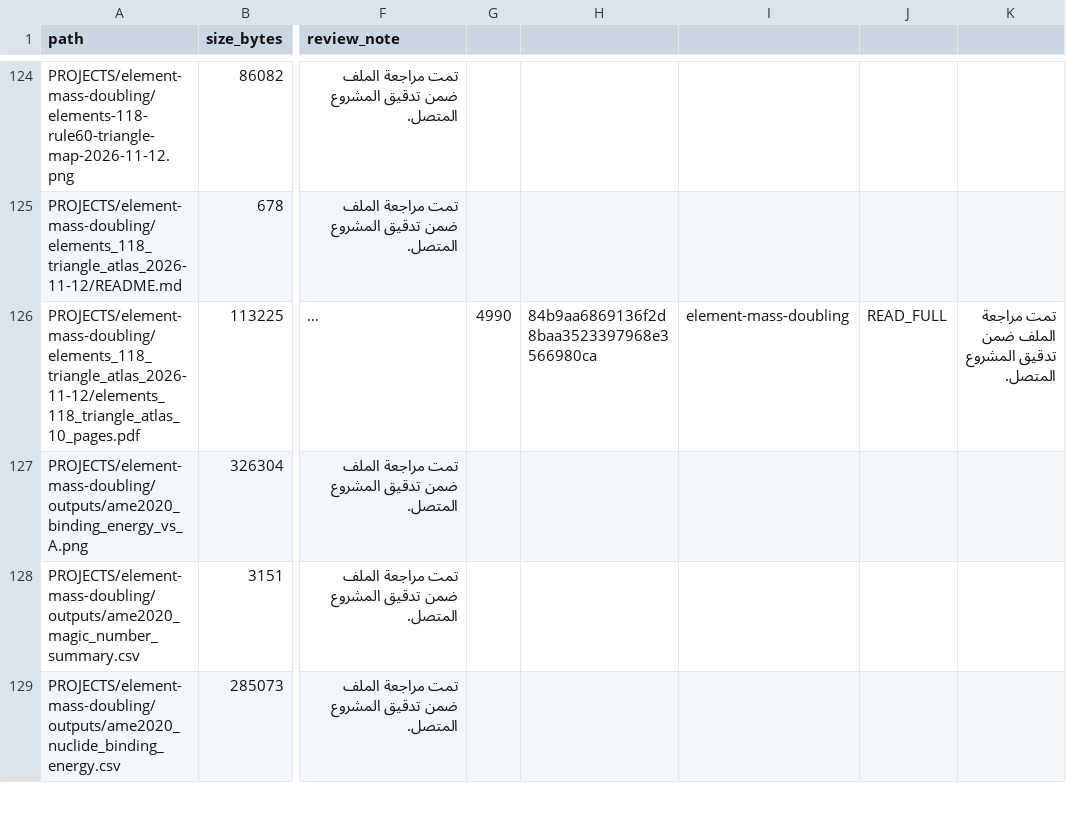
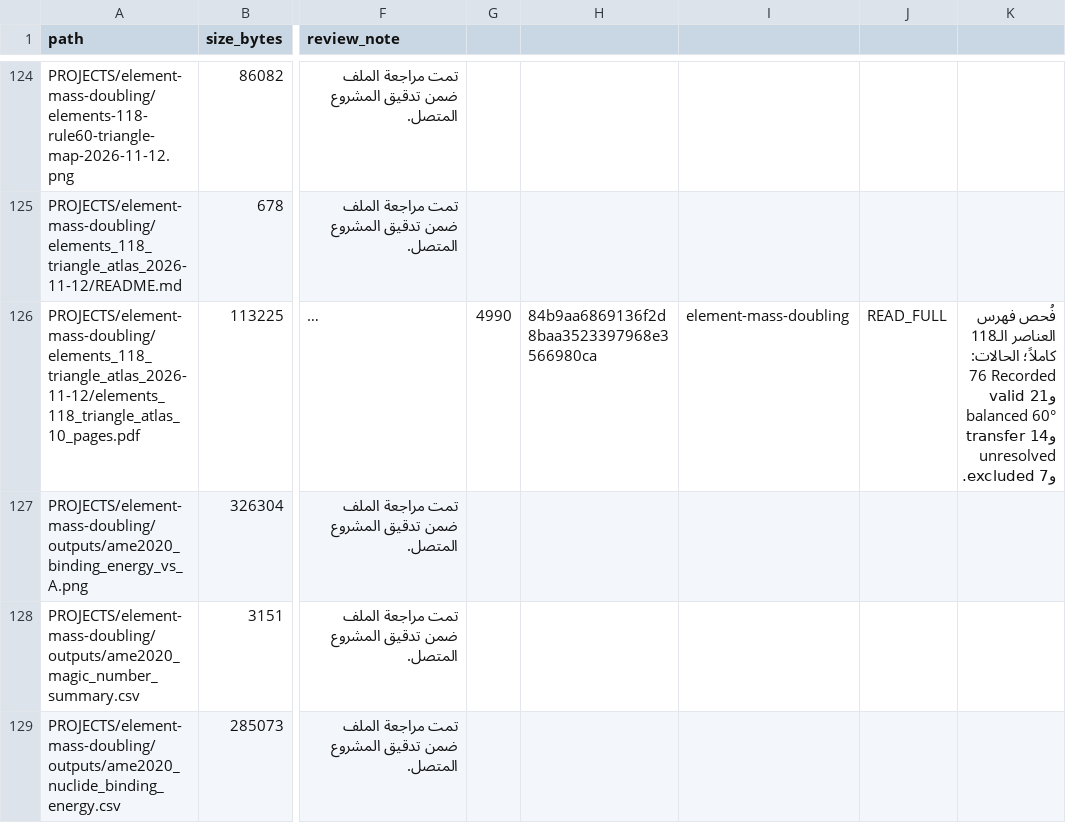
Before and after one commit to 19REKo91/assistant-cloud-memory, a CSV file: PROJECTS/triangle-framework/continuity/CONNECTED_PROJECTS_READING_REGISTER.csv, drawn as a sheet; only a part is shown, gaps mark what is left out; long unchanged cells end in …; the diff covers the shown part only; the diff names each change by its address in the sheet, - before the commit and + after, or states it on an @@ line.

```diff
--- a/PROJECTS/triangle-framework/continuity/CONNECTED_PROJECTS_READING_REGISTER.csv
+++ b/PROJECTS/triangle-framework/continuity/CONNECTED_PROJECTS_READING_REGISTER.csv
-K126: تمت مراجعة الملف ضمن تدقيق المشروع المتصل.
+K126: فُحص فهرس العناصر الـ118 كاملاً؛ الحالات: 76 Recorded valid و21 balanced 60° transfer و14 unresolved و7 excluded.
```
Also changed, not shown: 2 removed rows and 1 edited cell elsewhere in this file.
